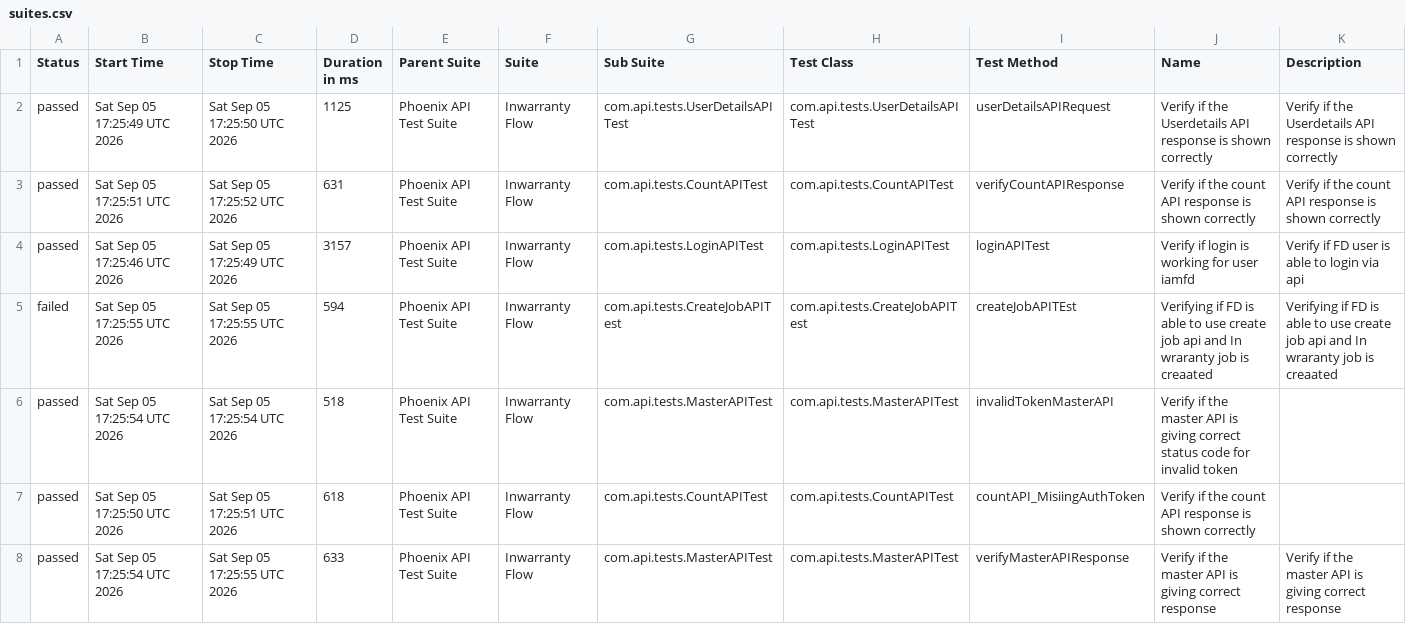
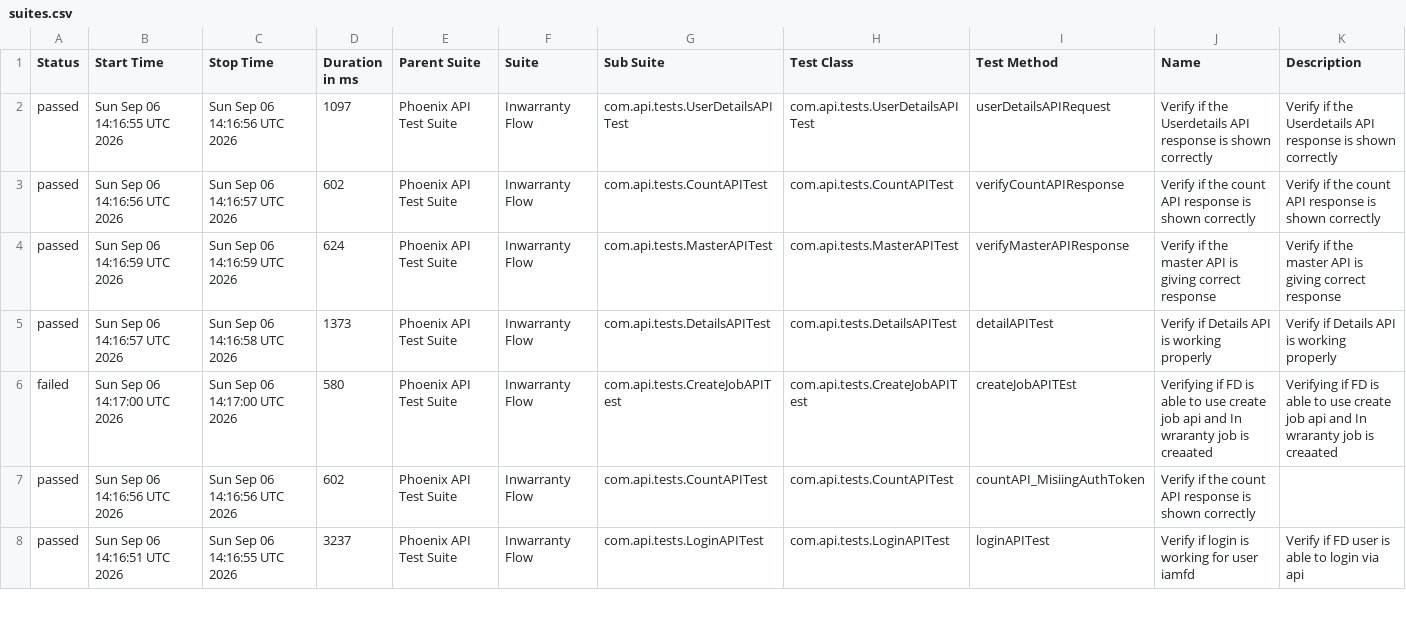
Before and after one commit to idavinde/PhoenixTestAutomationFramwork, a CSV file: data/suites.csv, drawn as a sheet; only a part is shown; the diff covers the shown part only.

```diff
--- a/data/suites.csv
+++ b/data/suites.csv
@@ -1,8 +1,8 @@
 "Status","Start Time","Stop Time","Duration in ms","Parent Suite","Suite","Sub Suite","Test Class","Test Method","Name","Description"
-"passed","Sat Sep 05 17:25:49 UTC 2026","Sat Sep 05 17:25:50 UTC 2026","1125","Phoenix API Test Suite","Inwarranty Flow","com.api.tests.UserDetailsAPITest","com.api.tests.UserDetailsAPITest","userDetailsAPIRequest","Verify if the Userdetails API response is shown correctly","Verify if the Userdetails API response is shown correctly"
-"passed","Sat Sep 05 17:25:51 UTC 2026","Sat Sep 05 17:25:52 UTC 2026","631","Phoenix API Test Suite","Inwarranty Flow","com.api.tests.CountAPITest","com.api.tests.CountAPITest","verifyCountAPIResponse","Verify if the count API response is shown correctly","Verify if the count API response is shown correctly"
-"passed","Sat Sep 05 17:25:46 UTC 2026","Sat Sep 05 17:25:49 UTC 2026","3157","Phoenix API Test Suite","Inwarranty Flow","com.api.tests.LoginAPITest","com.api.tests.LoginAPITest","loginAPITest","Verify if login is working for user iamfd","Verify if FD user is able to login via api"
-"failed","Sat Sep 05 17:25:55 UTC 2026","Sat Sep 05 17:25:55 UTC 2026","594","Phoenix API Test Suite","Inwarranty Flow","com.api.tests.CreateJobAPITest","com.api.tests.CreateJobAPITest","createJobAPITEst","Verifying if FD is able to use create job api and In wraranty job is creaated ","Verifying if FD is able to use create job api and In wraranty job is creaated"
-"passed","Sat Sep 05 17:25:54 UTC 2026","Sat Sep 05 17:25:54 UTC 2026","518","Phoenix API Test Suite","Inwarranty Flow","com.api.tests.MasterAPITest","com.api.tests.MasterAPITest","invalidTokenMasterAPI","Verify if the master API is giving correct status code for invalid token",""
-"passed","Sat Sep 05 17:25:50 UTC 2026","Sat Sep 05 17:25:51 UTC 2026","618","Phoenix API Test Suite","Inwarranty Flow","com.api.tests.CountAPITest","com.api.tests.CountAPITest","countAPI_MisiingAuthToken","Verify if the count API response is shown correctly",""
-"passed","Sat Sep 05 17:25:54 UTC 2026","Sat Sep 05 17:25:55 UTC 2026","633","Phoenix API Test Suite","Inwarranty Flow","com.api.tests.MasterAPITest","com.api.tests.MasterAPITest","verifyMasterAPIResponse","Verify if the master API is giving correct response","Verify if the master API is giving correct response"
+"passed","Sun Sep 06 14:16:55 UTC 2026","Sun Sep 06 14:16:56 UTC 2026","1097","Phoenix API Test Suite","Inwarranty Flow","com.api.tests.UserDetailsAPITest","com.api.tests.UserDetailsAPITest","userDetailsAPIRequest","Verify if the Userdetails API response is shown correctly","Verify if the Userdetails API response is shown correctly"
+"passed","Sun Sep 06 14:16:56 UTC 2026","Sun Sep 06 14:16:57 UTC 2026","602","Phoenix API Test Suite","Inwarranty Flow","com.api.tests.CountAPITest","com.api.tests.CountAPITest","verifyCountAPIResponse","Verify if the count API response is shown correctly","Verify if the count API response is shown correctly"
+"passed","Sun Sep 06 14:16:59 UTC 2026","Sun Sep 06 14:16:59 UTC 2026","624","Phoenix API Test Suite","Inwarranty Flow","com.api.tests.MasterAPITest","com.api.tests.MasterAPITest","verifyMasterAPIResponse","Verify if the master API is giving correct response","Verify if the master API is giving correct response"
+"passed","Sun Sep 06 14:16:57 UTC 2026","Sun Sep 06 14:16:58 UTC 2026","1373","Phoenix API Test Suite","Inwarranty Flow","com.api.tests.DetailsAPITest","com.api.tests.DetailsAPITest","detailAPITest","Verify if Details API is working properly","Verify if Details API is working properly"
+"failed","Sun Sep 06 14:17:00 UTC 2026","Sun Sep 06 14:17:00 UTC 2026","580","Phoenix API Test Suite","Inwarranty Flow","com.api.tests.CreateJobAPITest","com.api.tests.CreateJobAPITest","createJobAPITEst","Verifying if FD is able to use create job api and In wraranty job is creaated ","Verifying if FD is able to use create job api and In wraranty job is creaated"
+"passed","Sun Sep 06 14:16:56 UTC 2026","Sun Sep 06 14:16:56 UTC 2026","602","Phoenix API Test Suite","Inwarranty Flow","com.api.tests.CountAPITest","com.api.tests.CountAPITest","countAPI_MisiingAuthToken","Verify if the count API response is shown correctly",""
+"passed","Sun Sep 06 14:16:51 UTC 2026","Sun Sep 06 14:16:55 UTC 2026","3237","Phoenix API Test Suite","Inwarranty Flow","com.api.tests.LoginAPITest","com.api.tests.LoginAPITest","loginAPITest","Verify if login is working for user iamfd","Verify if FD user is able to login via api"
```
Also changed, not shown: 8 edited cells elsewhere in this file, data/behaviors.csv, 52 other files.
